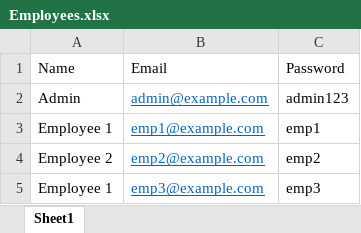
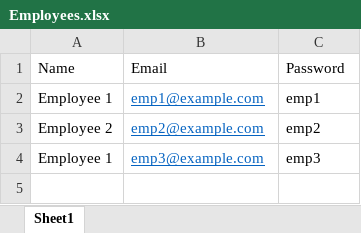
Before and after one commit to akshaysharma001/SolarApp, an Excel workbook: Employees.xlsx, sheet Sheet1, drawn as a sheet; values as stored, in another font and other column widths than the file's, no borders; the diff names each change by its address in the sheet, - before the commit and + after, or states it on an @@ line.

Commit message:
Add files via upload

```diff
--- a/Employees.xlsx (sheet Sheet1)
+++ b/Employees.xlsx (sheet Sheet1)
-row 2: Admin | admin@example.com | admin123
```
